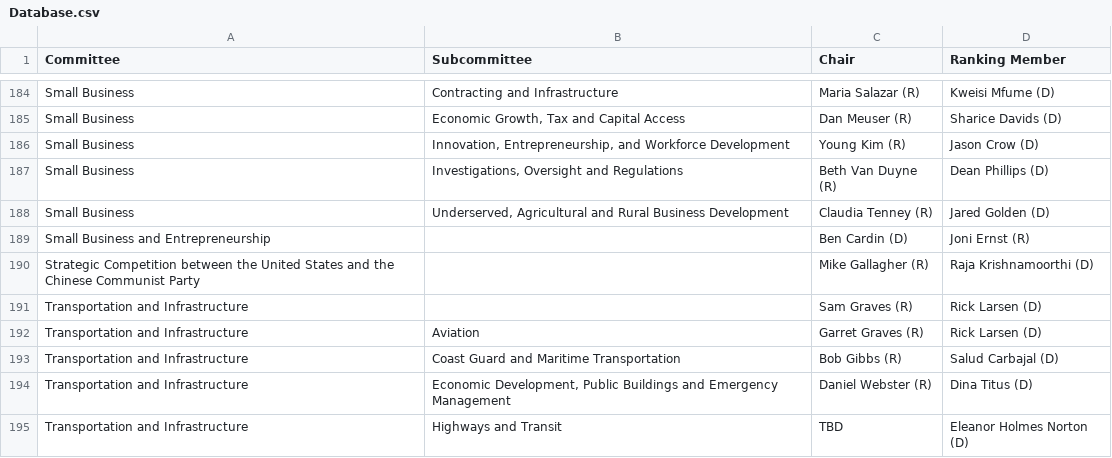
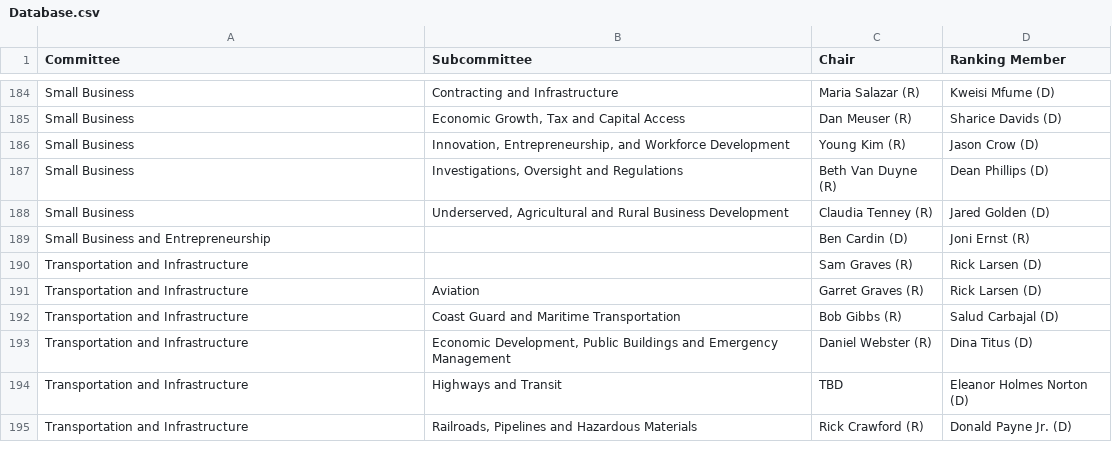
Before and after one commit to Sgandhi10/Hackviolet-2023, a CSV file: Webscraper/Database.csv, drawn as a sheet; only a part is shown, gaps mark what is left out; the shorter side is filled out with more unchanged rows; the diff names each change by its address in the sheet, - before the commit and + after, or states it on an @@ line.

```diff
--- a/Webscraper/Database.csv
+++ b/Webscraper/Database.csv
-row 190: Strategic Competition between the United States and the Chinese Communist Party |  | Mike Gallagher (R) | Raja Krishnamoorthi (D)
```
Also changed, not shown: 2 other files.
